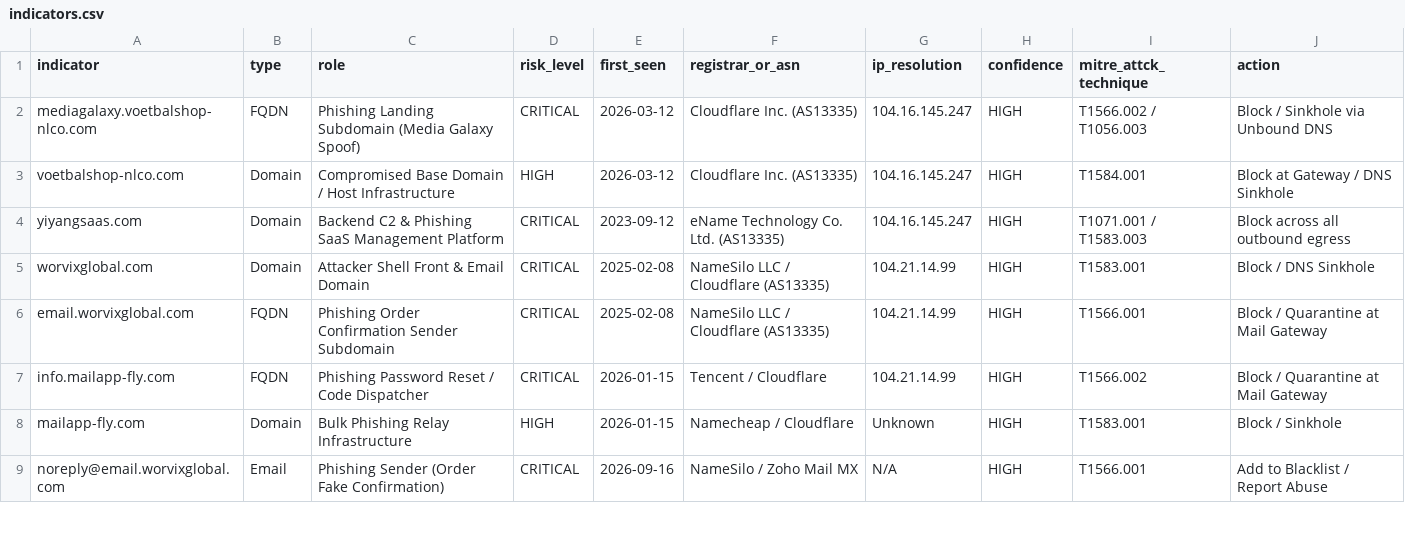
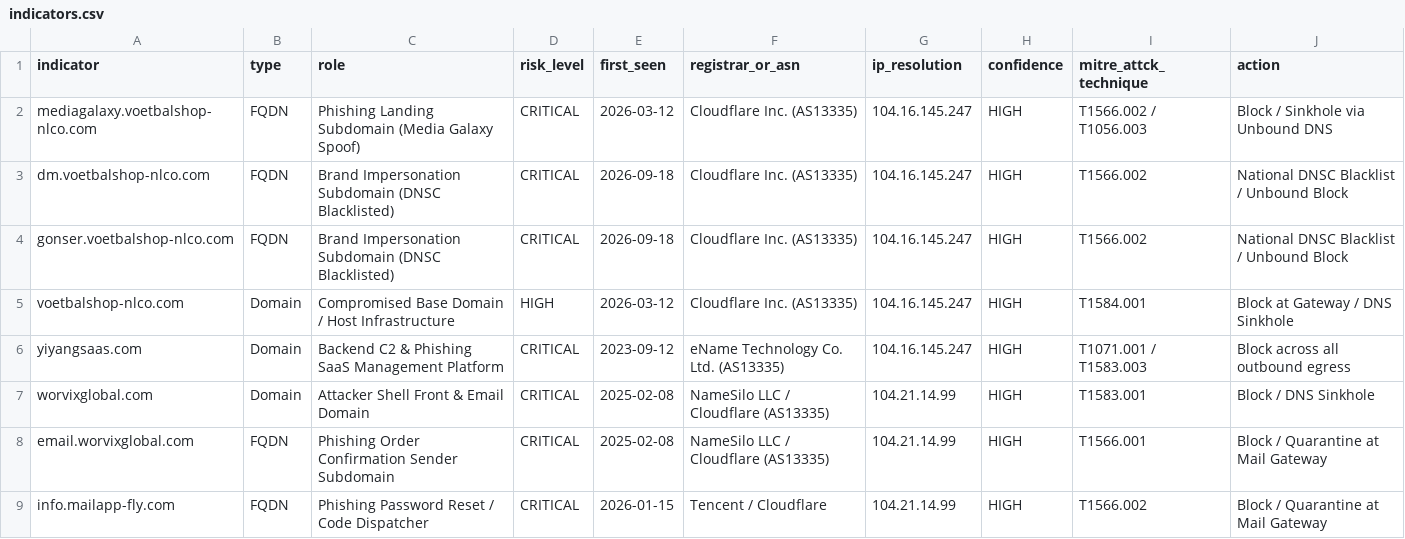
Before and after one commit to stefanutc1/infrastructure, a CSV file: cyber/mediagalaxy-ecommerce-fraud-forensics/ioc/indicators.csv, drawn as a sheet; only a part is shown; the shorter side is filled out with more unchanged rows.

Commit message:
feat(cyber): confirm and enforce DNSC PNRISC blacklisting of Media Galaxy phishing cluster (voetbalshop-nlco.com)

```diff
--- a/cyber/mediagalaxy-ecommerce-fraud-forensics/ioc/indicators.csv
+++ b/cyber/mediagalaxy-ecommerce-fraud-forensics/ioc/indicators.csv
@@ -2,2 +2,4 @@ indicator,type,role,risk_level,first_seen,registrar_or_asn,ip_resolution,confide
 mediagalaxy.voetbalshop-nlco.com,FQDN,Phishing Landing Subdomain (Media Galaxy Spoof),CRITICAL,2026-03-12,Cloudflare Inc. (AS13335),104.16.145.247,HIGH,T1566.002 / T1056.003,Block / Sinkhole via Unbound DNS
+dm.voetbalshop-nlco.com,FQDN,Brand Impersonation Subdomain (DNSC Blacklisted),CRITICAL,2026-09-18,Cloudflare Inc. (AS13335),104.16.145.247,HIGH,T1566.002,National DNSC Blacklist / Unbound Block
+gonser.voetbalshop-nlco.com,FQDN,Brand Impersonation Subdomain (DNSC Blacklisted),CRITICAL,2026-09-18,Cloudflare Inc. (AS13335),104.16.145.247,HIGH,T1566.002,National DNSC Blacklist / Unbound Block
 voetbalshop-nlco.com,Domain,Compromised Base Domain / Host Infrastructure,HIGH,2026-03-12,Cloudflare Inc. (AS13335),104.16.145.247,HIGH,T1584.001,Block at Gateway / DNS Sinkhole
```
Also changed, not shown: 16 other files.
